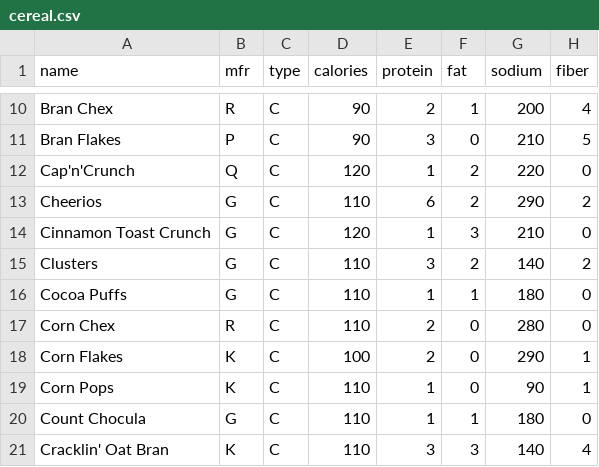
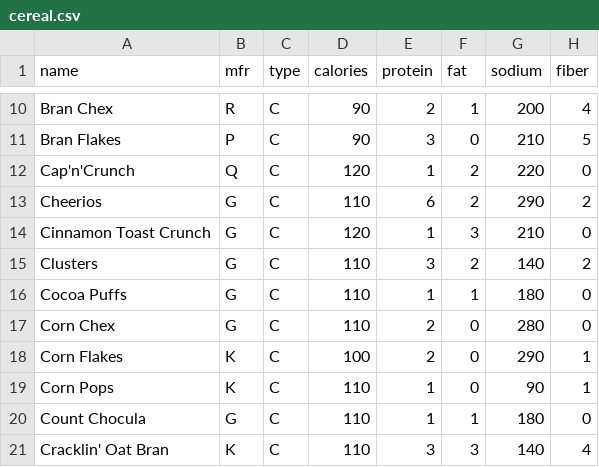
Before and after one commit to haiyingweng/cs4300sp2020-hw534-jn437-yy596-sk854-jk2753, a CSV file: cereal.csv, drawn as a sheet; only a part is shown, gaps mark what is left out; the diff names each change by its address in the sheet, - before the commit and + after, or states it on an @@ line.

```diff
--- a/cereal.csv
+++ b/cereal.csv
-B17 (mfr): R
+B17 (mfr): G
```
Also changed, not shown: 3 other files.
